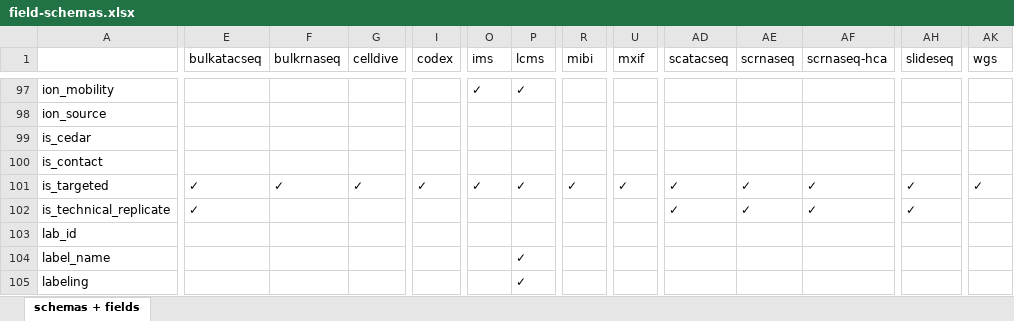
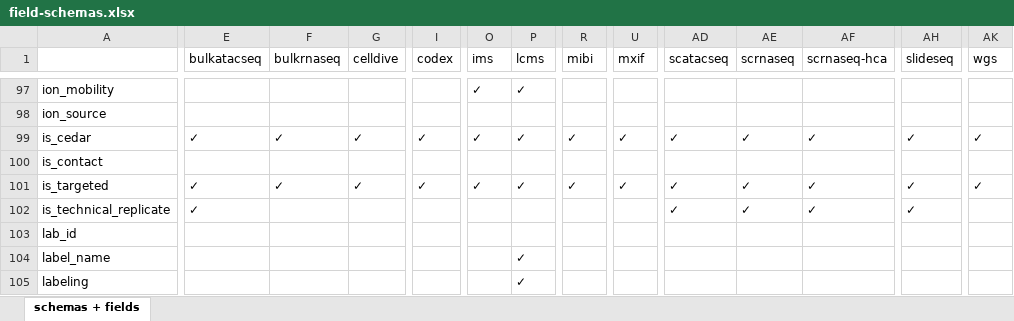
Before and after one commit to hubmapconsortium/ingest-validation-tools, an Excel workbook: docs/field-schemas.xlsx, sheet schemas + fields, drawn as a sheet; only a part is shown, gaps mark what is left out; values as stored, in another font and other column widths than the file's, no borders; the diff names each change by its address in the sheet, - before the commit and + after, or states it on an @@ line.

```diff
--- a/docs/field-schemas.xlsx (sheet schemas + fields)
+++ b/docs/field-schemas.xlsx (sheet schemas + fields)
-E99 (bulkatacseq): (empty)
+E99 (bulkatacseq): ✓
-F99 (bulkrnaseq): (empty)
+F99 (bulkrnaseq): ✓
-G99 (celldive): (empty)
+G99 (celldive): ✓
-I99 (codex): (empty)
+I99 (codex): ✓
-O99 (ims): (empty)
+O99 (ims): ✓
-P99 (lcms): (empty)
+P99 (lcms): ✓
-R99 (mibi): (empty)
+R99 (mibi): ✓
-U99 (mxif): (empty)
+U99 (mxif): ✓
-AD99 (scatacseq): (empty)
+AD99 (scatacseq): ✓
-AE99 (scrnaseq): (empty)
+AE99 (scrnaseq): ✓
-AF99 (scrnaseq-hca): (empty)
+AF99 (scrnaseq-hca): ✓
-AH99 (slideseq): (empty)
+AH99 (slideseq): ✓
-AK99 (wgs): (empty)
+AK99 (wgs): ✓
```
Also changed, not shown: 14 other files.
